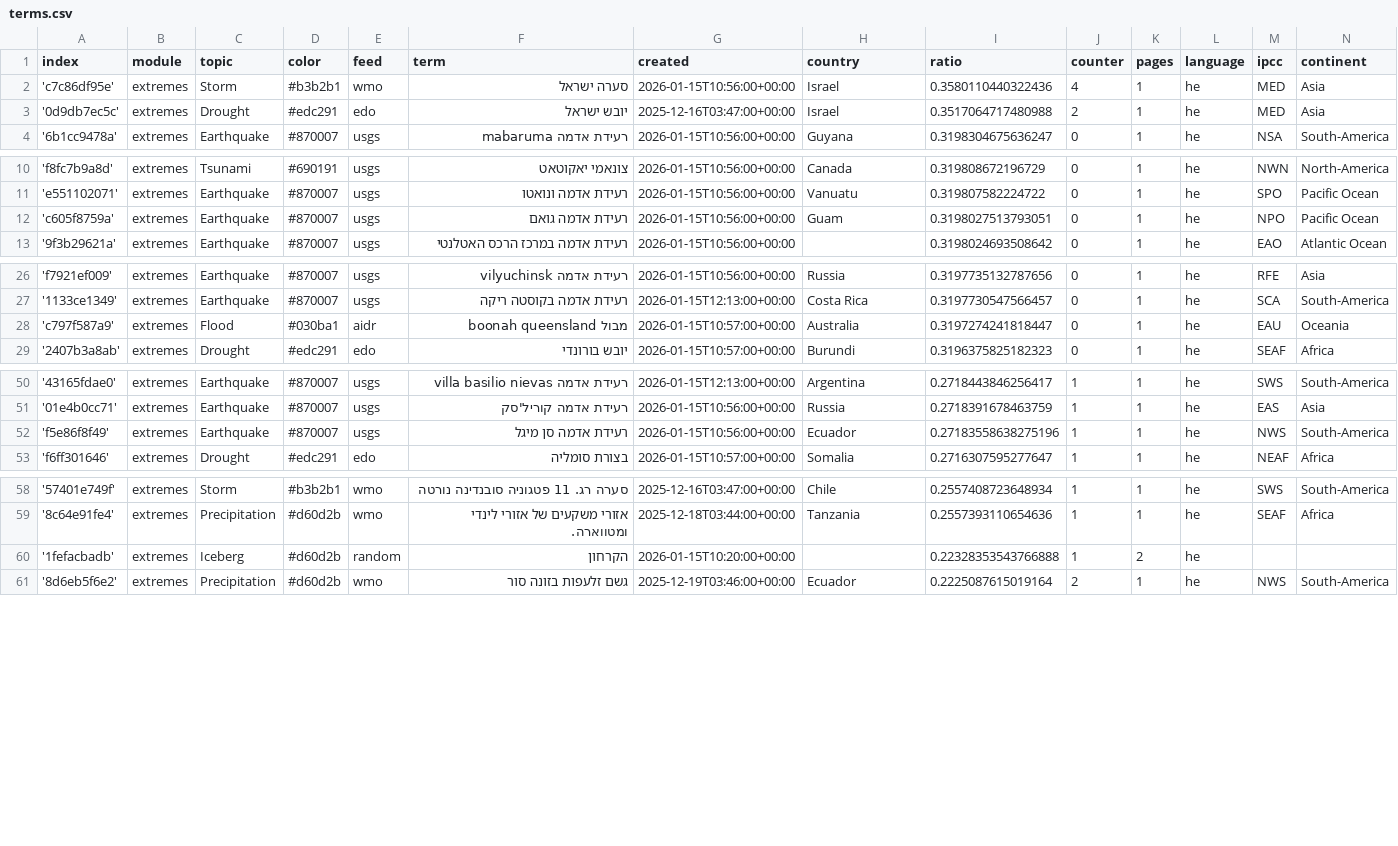
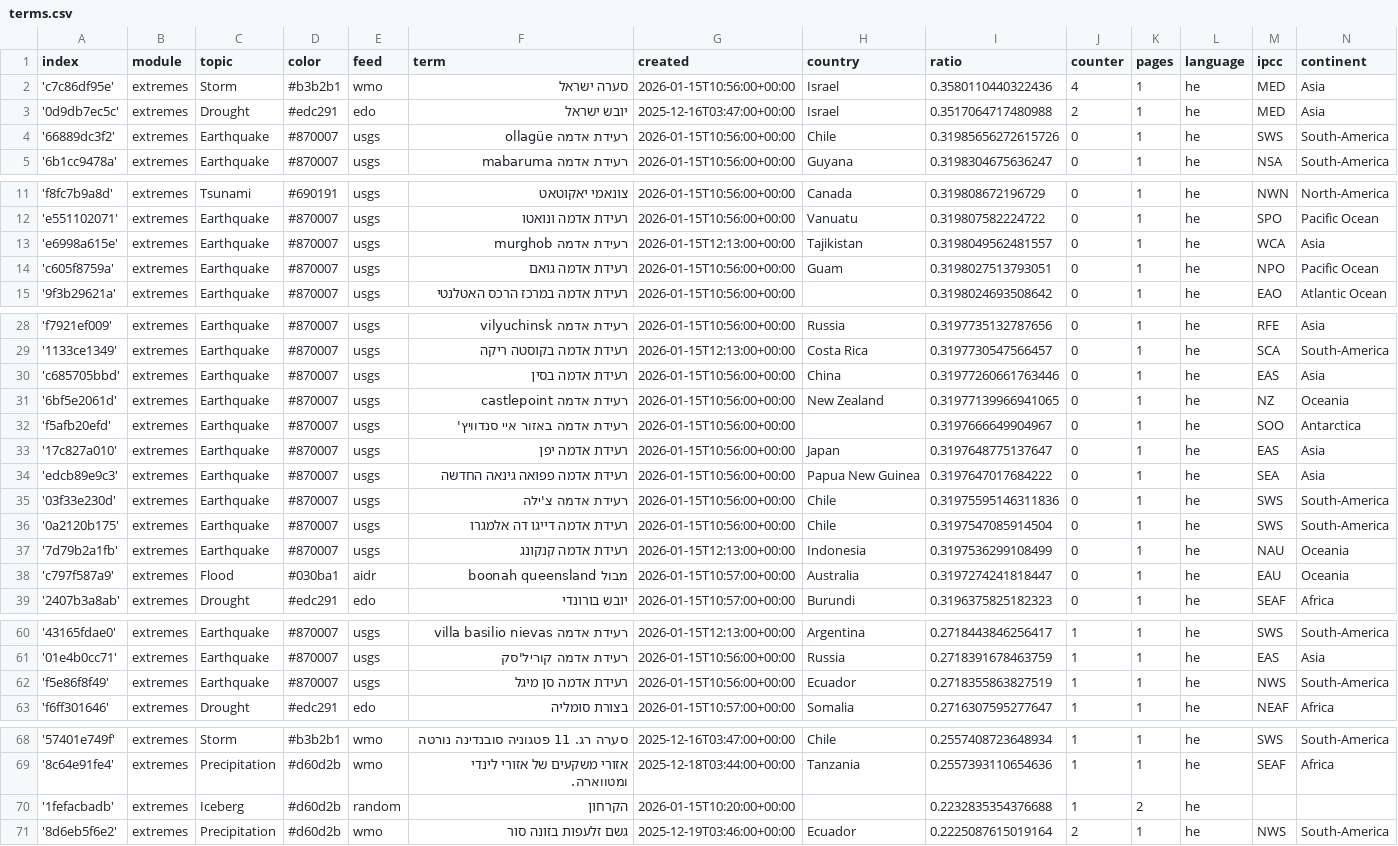
Before and after one commit to picawe-news/hebrewExtremes, a CSV file: terms.csv, drawn as a sheet; only a part is shown, gaps mark what is left out.

Commit message:
Commit from GitHub Actions (import:0.0)

```diff
--- a/terms.csv
+++ b/terms.csv
@@ -3,2 +3,3 @@ index,module,topic,color,feed,term,created,country,ratio,counter,pages,language,
 '0d9db7ec5c',extremes,Drought,#edc291,edo,יובש ישראל,2025-12-16T03:47:00+00:00,Israel,0.3517064717480988,2,1,he,MED,Asia
+'66889dc3f2',extremes,Earthquake,#870007,usgs,רעידת אדמה ollagüe,2026-01-15T10:56:00+00:00,Chile,0.31985656272615726,0,1,he,SWS,South-America
 '6b1cc9478a',extremes,Earthquake,#870007,usgs,רעידת אדמה mabaruma,2026-01-15T10:56:00+00:00,Guyana,0.3198304675636247,0,1,he,NSA,South-America
@@ -11,2 +12,3 @@ index,module,topic,color,feed,term,created,country,ratio,counter,pages,language,
 'e551102071',extremes,Earthquake,#870007,usgs,רעידת אדמה ונואטו,2026-01-15T10:56:00+00:00,Vanuatu,0.319807582224722,0,1,he,SPO,Pacific Ocean
+'e6998a615e',extremes,Earthquake,#870007,usgs,רעידת אדמה murghob,2026-01-15T12:13:00+00:00,Tajikistan,0.3198049562481557,0,1,he,WCA,Asia
 'c605f8759a',extremes,Earthquake,#870007,usgs,רעידת אדמה גואם,2026-01-15T10:56:00+00:00,Guam,0.3198027513793051,0,1,he,NPO,Pacific Ocean
@@ -27,2 +29,10 @@ index,module,topic,color,feed,term,created,country,ratio,counter,pages,language,
 '1133ce1349',extremes,Earthquake,#870007,usgs,רעידת אדמה בקוסטה ריקה,2026-01-15T12:13:00+00:00,Costa Rica,0.3197730547566457,0,1,he,SCA,South-America
+'c685705bbd',extremes,Earthquake,#870007,usgs,רעידת אדמה בסין,2026-01-15T10:56:00+00:00,China,0.31977260661763446,0,1,he,EAS,Asia
+'6bf5e2061d',extremes,Earthquake,#870007,usgs,רעידת אדמה castlepoint,2026-01-15T10:56:00+00:00,New Zealand,0.31977139966941065,0,1,he,NZ,Oceania
+'f5afb20efd',extremes,Earthquake,#870007,usgs,רעידת אדמה באזור איי סנדוויץ',2026-01-15T10:56:00+00:00,,0.3197666649904967,0,1,he,SOO,Antarctica
+'17c827a010',extremes,Earthquake,#870007,usgs,רעידת אדמה יפן,2026-01-15T10:56:00+00:00,Japan,0.3197648775137647,0,1,he,EAS,Asia
+'edcb89e9c3',extremes,Earthquake,#870007,usgs,רעידת אדמה פפואה גינאה החדשה,2026-01-15T10:56:00+00:00,Papua New Guinea,0.3197647017684222,0,1,he,SEA,Asia
+'03f33e230d',extremes,Earthquake,#870007,usgs,רעידת אדמה צ'ילה,2026-01-15T10:56:00+00:00,Chile,0.31975595146311836,0,1,he,SWS,South-America
+'0a2120b175',extremes,Earthquake,#870007,usgs,רעידת אדמה דייגו דה אלמגרו,2026-01-15T10:56:00+00:00,Chile,0.3197547085914504,0,1,he,SWS,South-America
+'7d79b2a1fb',extremes,Earthquake,#870007,usgs,רעידת אדמה קנקונג,2026-01-15T12:13:00+00:00,Indonesia,0.3197536299108499,0,1,he,NAU,Oceania
 'c797f587a9',extremes,Flood,#030ba1,aidr,מבול boonah queensland,2026-01-15T10:57:00+00:00,Australia,0.3197274241818447,0,1,he,EAU,Oceania
@@ -51,3 +61,3 @@ index,module,topic,color,feed,term,created,country,ratio,counter,pages,language,
 '01e4b0cc71',extremes,Earthquake,#870007,usgs,רעידת אדמה קוריל'סק,2026-01-15T10:56:00+00:00,Russia,0.2718391678463759,1,1,he,EAS,Asia
-'f5e86f8f49',extremes,Earthquake,#870007,usgs,רעידת אדמה סן מיגל,2026-01-15T10:56:00+00:00,Ecuador,0.27183558638275196,1,1,he,NWS,South-America
+'f5e86f8f49',extremes,Earthquake,#870007,usgs,רעידת אדמה סן מיגל,2026-01-15T10:56:00+00:00,Ecuador,0.2718355863827519,1,1,he,NWS,South-America
 'f6ff301646',extremes,Drought,#edc291,edo,בצורת סומליה,2026-01-15T10:57:00+00:00,Somalia,0.2716307595277647,1,1,he,NEAF,Africa
@@ -59,3 +69,3 @@ index,module,topic,color,feed,term,created,country,ratio,counter,pages,language,
 '8c64e91fe4',extremes,Precipitation,#d60d2b,wmo,אזורי משקעים של אזורי לינדי ומטווארה.,2025-12-18T03:44:00+00:00,Tanzania,0.2557393110654636,1,1,he,SEAF,Africa
-'1fefacbadb',extremes,Iceberg,#d60d2b,random,הקרחון,2026-01-15T10:20:00+00:00,,0.22328353543766888,1,2,he,,
+'1fefacbadb',extremes,Iceberg,#d60d2b,random,הקרחון,2026-01-15T10:20:00+00:00,,0.2232835354376688,1,2,he,,
 '8d6eb5f6e2',extremes,Precipitation,#d60d2b,wmo,גשם זלעפות בזונה סור,2025-12-19T03:46:00+00:00,Ecuador,0.2225087615019164,2,1,he,NWS,South-America
```
